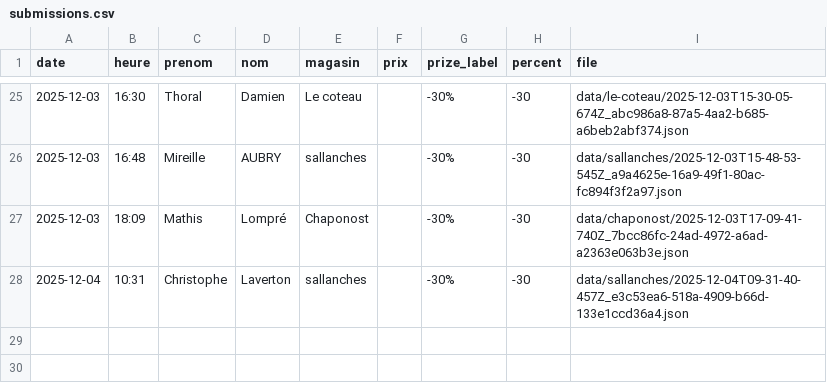
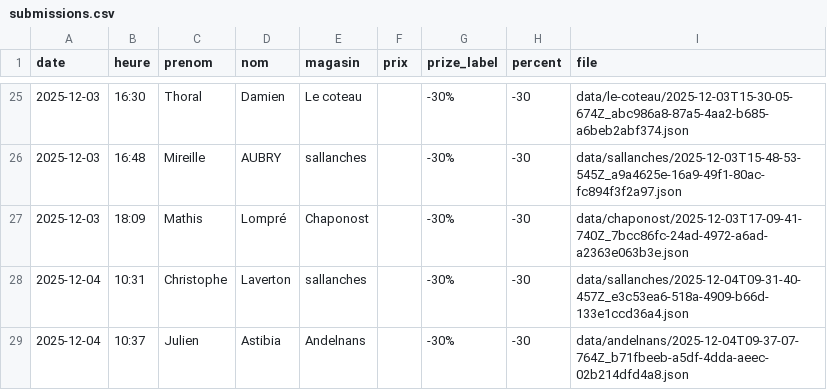
Before and after one commit to parmaktdm/Roue-de-Maliterie-2, a CSV file: data/submissions.csv, drawn as a sheet; only a part is shown, gaps mark what is left out.

Commit message:
Append data/submissions.csv

```diff
--- a/data/submissions.csv
+++ b/data/submissions.csv
@@ -28 +28,2 @@ date,heure,prenom,nom,magasin,prix,prize_label,percent,file
 2025-12-04,10:31,Christophe,Laverton,sallanches,,-30%,-30,data/sallanches/2025-12-04T09-31-40-457Z_e3c53ea6-518a-4909-b66d-133e1ccd36a4.json
+2025-12-04,10:37,Julien,Astibia,Andelnans,,-30%,-30,data/andelnans/2025-12-04T09-37-07-764Z_b71fbeeb-a5df-4dda-aeec-02b214dfd4a8.json
```
